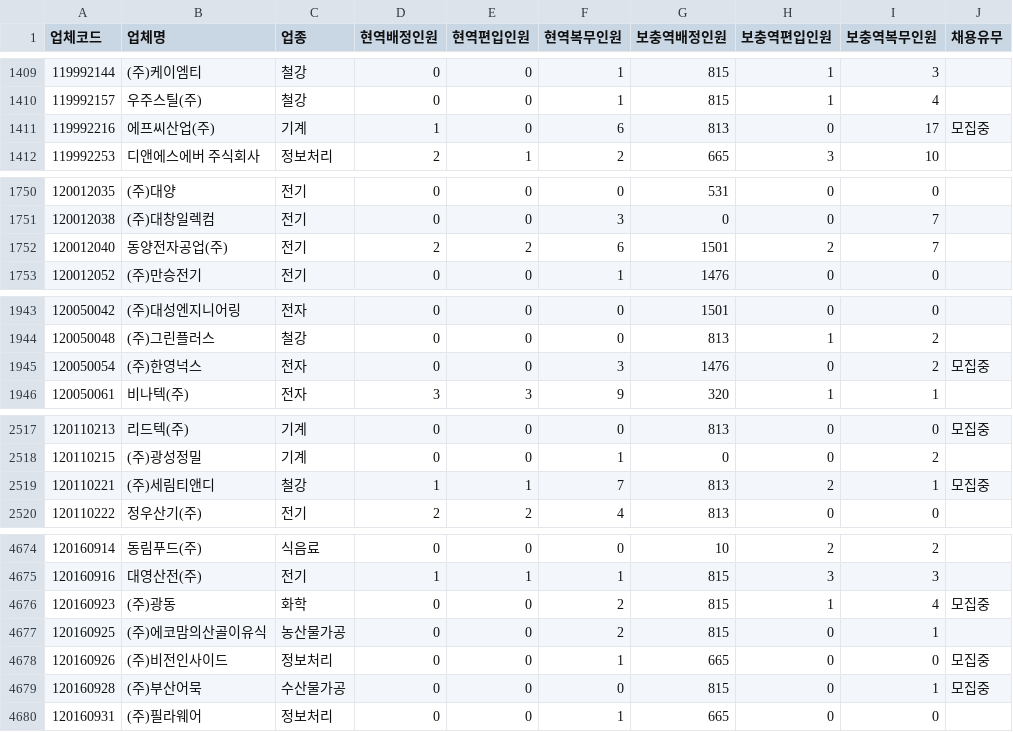
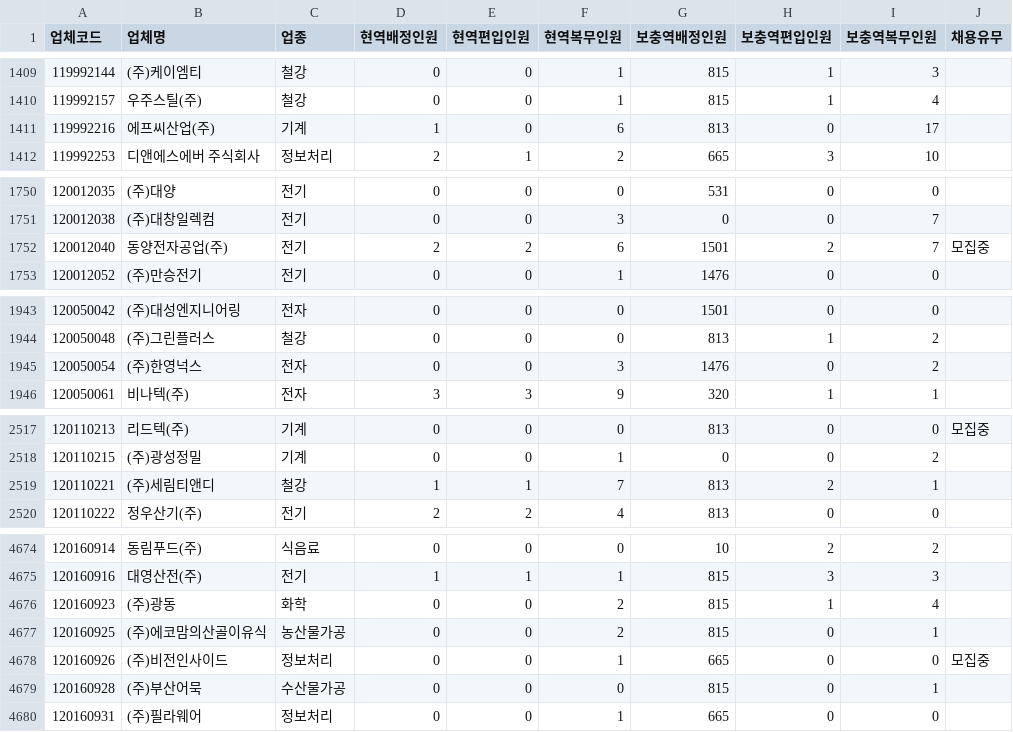
Before and after one commit to stleamist/mma-company-crawler, a CSV file: result/all.csv, drawn as a sheet; only a part is shown, gaps mark what is left out; the diff covers the shown part only.

```diff
--- a/result/all.csv
+++ b/result/all.csv
@@ -1410,3 +1410,3 @@
 119992157,우주스틸(주),철강,0,0,1,815,1,4,
-119992216,에프씨산업(주),기계,1,0,6,813,0,17,모집중
+119992216,에프씨산업(주),기계,1,0,6,813,0,17,
 119992253,디앤에스에버 주식회사,정보처리,2,1,2,665,3,10,
@@ -1751,3 +1751,3 @@
 120012038,(주)대창일렉컴,전기,0,0,3,0,0,7,
-120012040,동양전자공업(주),전기,2,2,6,1501,2,7,
+120012040,동양전자공업(주),전기,2,2,6,1501,2,7,모집중
 120012052,(주)만승전기,전기,0,0,1,1476,0,0,
@@ -1944,3 +1944,3 @@
 120050048,(주)그린플러스,철강,0,0,0,813,1,2,
-120050054,(주)한영넉스,전자,0,0,3,1476,0,2,모집중
+120050054,(주)한영넉스,전자,0,0,3,1476,0,2,
 120050061,비나텍(주),전자,3,3,9,320,1,1,
@@ -2518,3 +2518,3 @@
 120110215,(주)광성정밀,기계,0,0,1,0,0,2,
-120110221,(주)세림티앤디,철강,1,1,7,813,2,1,모집중
+120110221,(주)세림티앤디,철강,1,1,7,813,2,1,
 120110222,정우산기(주),전기,2,2,4,813,0,0,
@@ -4675,6 +4675,6 @@
 120160916,대영산전(주),전기,1,1,1,815,3,3,
-120160923,(주)광동,화학,0,0,2,815,1,4,모집중
+120160923,(주)광동,화학,0,0,2,815,1,4,
 120160925,(주)에코맘의산골이유식,농산물가공,0,0,2,815,0,1,
 120160926,(주)비전인사이드,정보처리,0,0,1,665,0,0,모집중
-120160928,(주)부산어묵,수산물가공,0,0,0,815,0,1,모집중
+120160928,(주)부산어묵,수산물가공,0,0,0,815,0,1,
 120160931,(주)필라웨어,정보처리,0,0,1,665,0,0,
```
Also changed, not shown: 7 edited cells elsewhere in this file, result/raw.csv.
